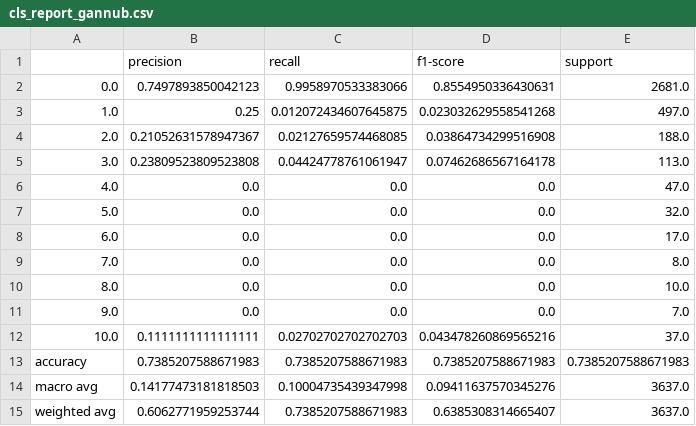
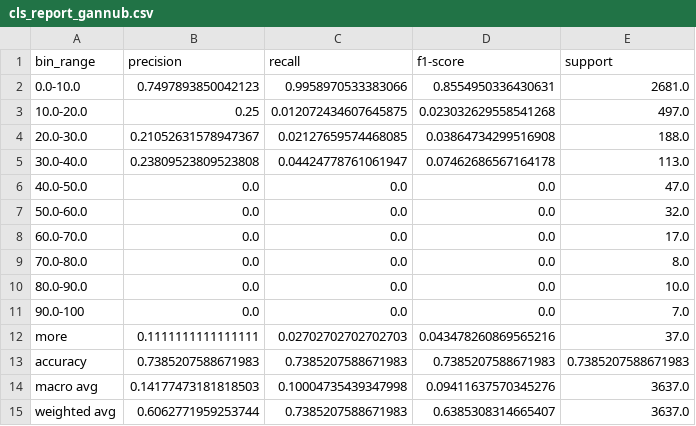
Before and after one commit to kaorat/DSDE_project_2024, a CSV file: Visualization/cls_report_gannub.csv, drawn as a sheet.

Commit message:
Visualize: Edit column name & add necessary files

```diff
--- a/Visualization/cls_report_gannub.csv
+++ b/Visualization/cls_report_gannub.csv
@@ -1,13 +1,13 @@
-,precision,recall,f1-score,support
-0.0,0.7497893850042123,0.9958970533383066,0.8554950336430631,2681.0
-1.0,0.25,0.012072434607645875,0.023032629558541268,497.0
-2.0,0.21052631578947367,0.02127659574468085,0.03864734299516908,188.0
-3.0,0.23809523809523808,0.04424778761061947,0.07462686567164178,113.0
-4.0,0.0,0.0,0.0,47.0
-5.0,0.0,0.0,0.0,32.0
-6.0,0.0,0.0,0.0,17.0
-7.0,0.0,0.0,0.0,8.0
-8.0,0.0,0.0,0.0,10.0
-9.0,0.0,0.0,0.0,7.0
-10.0,0.1111111111111111,0.02702702702702703,0.043478260869565216,37.0
+bin_range,precision,recall,f1-score,support
+0.0-10.0,0.7497893850042123,0.9958970533383066,0.8554950336430631,2681.0
+10.0-20.0,0.25,0.012072434607645875,0.023032629558541268,497.0
+20.0-30.0,0.21052631578947367,0.02127659574468085,0.03864734299516908,188.0
+30.0-40.0,0.23809523809523808,0.04424778761061947,0.07462686567164178,113.0
+40.0-50.0,0.0,0.0,0.0,47.0
+50.0-60.0,0.0,0.0,0.0,32.0
+60.0-70.0,0.0,0.0,0.0,17.0
+70.0-80.0,0.0,0.0,0.0,8.0
+80.0-90.0,0.0,0.0,0.0,10.0
+90.0-100,0.0,0.0,0.0,7.0
+more,0.1111111111111111,0.02702702702702703,0.043478260869565216,37.0
 accuracy,0.7385207588671983,0.7385207588671983,0.7385207588671983,0.7385207588671983
```
Also changed, not shown: Visualization/classification_report_1.csv, 3 other files.
